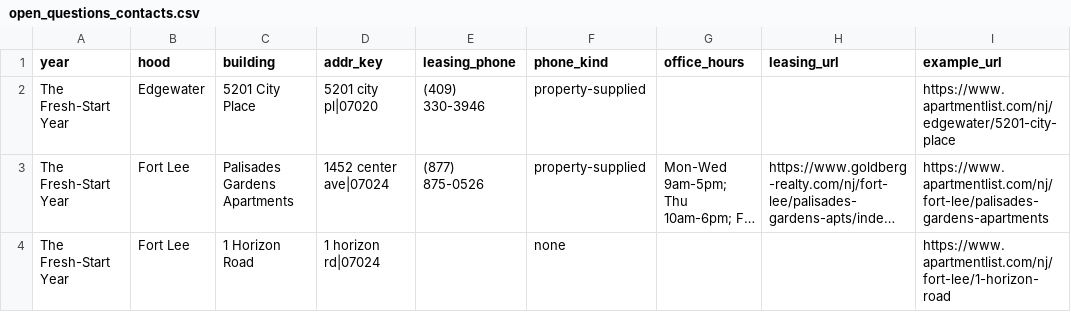
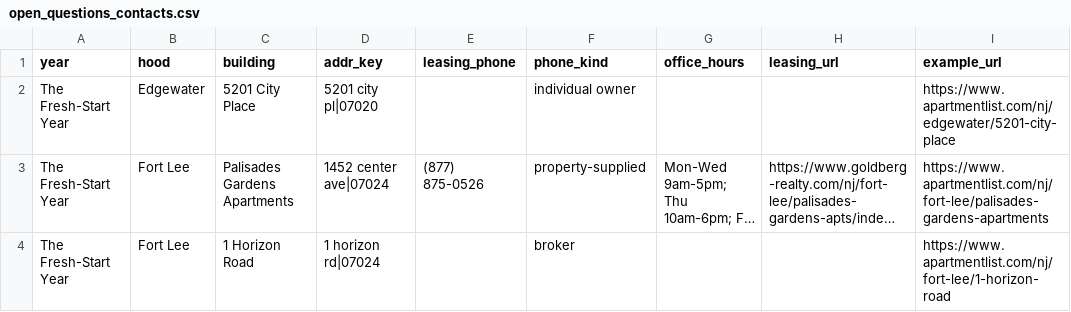
Before and after one commit to wthompson1804/SuperWritingEngine, a CSV file: house-hunt/data/evidence_pending/open_questions_contacts.csv, drawn as a sheet; only a part is shown; long unchanged cells end in …; the diff covers the shown part only; the diff names each change by its address in the sheet, - before the commit and + after, or states it on an @@ line.

```diff
--- a/house-hunt/data/evidence_pending/open_questions_contacts.csv
+++ b/house-hunt/data/evidence_pending/open_questions_contacts.csv
-E2 (leasing_phone): (409) 330-3946
+E2 (leasing_phone): (empty)
-F2 (phone_kind): property-supplied
+F2 (phone_kind): individual owner
-F4 (phone_kind): none
+F4 (phone_kind): broker
```
Also changed, not shown: 67 edited cells elsewhere in this file, 48 other files.
